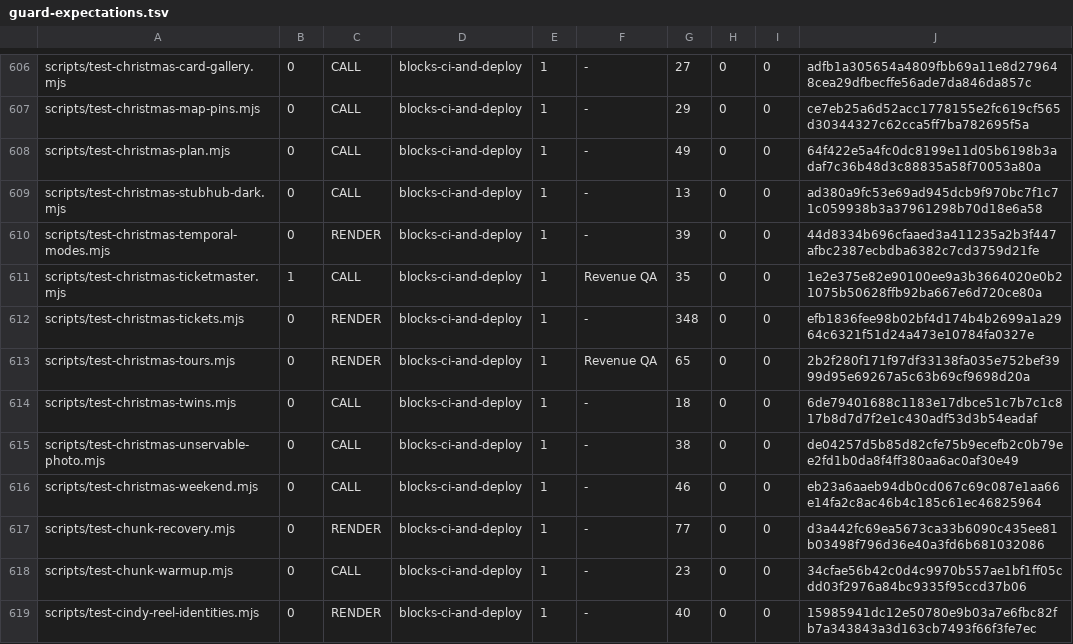
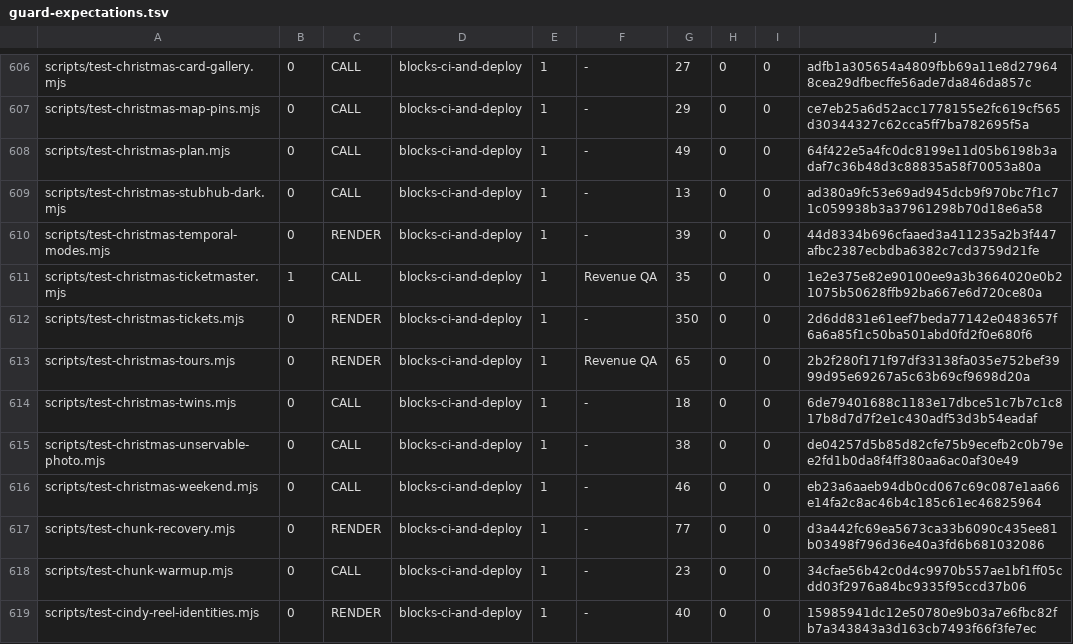
Before and after one commit to wallstreethyena/Wayfind, a TSV file: scripts/lib/guard-expectations.tsv, drawn as a sheet; only a part is shown, gaps mark what is left out.

```diff
--- a/scripts/lib/guard-expectations.tsv
+++ b/scripts/lib/guard-expectations.tsv
@@ -611,3 +611,3 @@ scripts/test-christmas-temporal-modes.mjs	0	RENDER	blocks-ci-and-deploy	1	-	39	0
 scripts/test-christmas-ticketmaster.mjs	1	CALL	blocks-ci-and-deploy	1	Revenue QA	35	0	0	1e2e375e82e90100ee9a3b3664020e0b21075b50628ffb92ba667e6d720ce80a
-scripts/test-christmas-tickets.mjs	0	RENDER	blocks-ci-and-deploy	1	-	348	0	0	efb1836fee98b02bf4d174b4b2699a1a2964c6321f51d24a473e10784fa0327e
+scripts/test-christmas-tickets.mjs	0	RENDER	blocks-ci-and-deploy	1	-	350	0	0	2d6dd831e61eef7beda77142e0483657f6a6a85f1c50ba501abd0fd2f0e680f6
 scripts/test-christmas-tours.mjs	0	RENDER	blocks-ci-and-deploy	1	Revenue QA	65	0	0	2b2f280f171f97df33138fa035e752bef3999d95e69267a5c63b69cf9698d20a
```
Also changed, not shown: 2 other files.
